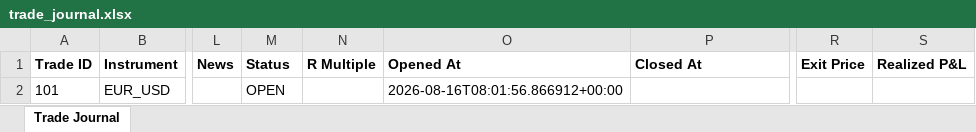
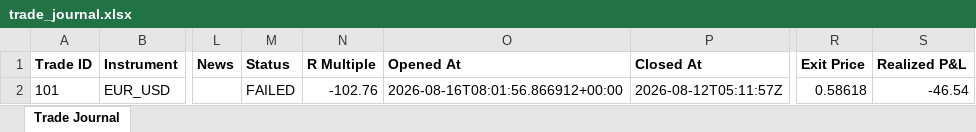
Before and after one commit to wxthesparthaaa/Claude-Trade-Agent, an Excel workbook: trade_journal.xlsx, sheet Trade Journal, drawn as a sheet; only a part is shown, gaps mark what is left out; values as stored, in another font and other column widths than the file's, no borders; the diff names each change by its address in the sheet, - before the commit and + after, or states it on an @@ line.

Commit message:
Update trade_journal.xlsx

```diff
--- a/trade_journal.xlsx (sheet Trade Journal)
+++ b/trade_journal.xlsx (sheet Trade Journal)
-M2 (Status): OPEN
+M2 (Status): FAILED
-N2 (R Multiple): (empty)
+N2 (R Multiple): -102.76
-P2 (Closed At): (empty)
+P2 (Closed At): 2026-08-12T05:11:57Z
-R2 (Exit Price): (empty)
+R2 (Exit Price): 0.58618
-S2 (Realized P&L): (empty)
+S2 (Realized P&L): -46.54
```
